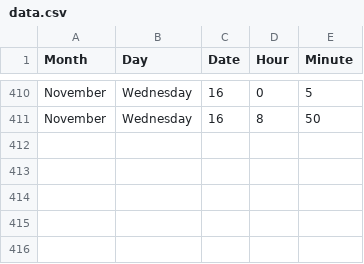
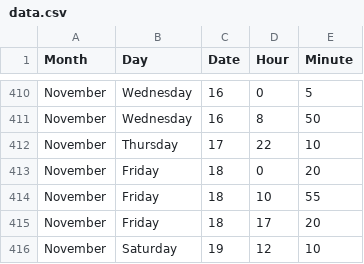
Before and after one commit to jckdm/masterpiece, a CSV file: data.csv, drawn as a sheet; only a part is shown, gaps mark what is left out.

Commit message:
data

```diff
--- a/data.csv
+++ b/data.csv
@@ -411 +411,6 @@ November,Wednesday,16,0,5
 November,Wednesday,16,8,50
+November,Thursday,17,22,10
+November,Friday,18,0,20
+November,Friday,18,10,55
+November,Friday,18,17,20
+November,Saturday,19,12,10
```
